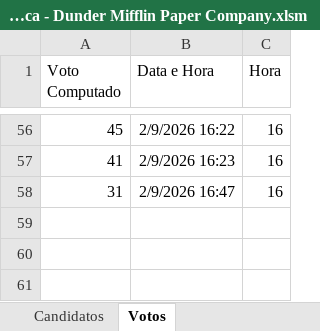
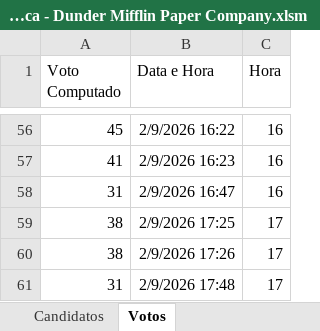
Before and after one commit to Darlan-Monteiro/Urna-Eletronica--Dunder-Mifflin-Paper-Company, an Excel workbook: Urna Eletrônica - Dunder Mifflin Paper Company.xlsm, sheet Votos, drawn as a sheet; only a part is shown, gaps mark what is left out; values as stored, in another font and other column widths than the file's, no borders; table styles not drawn; the diff names each change by its address in the sheet, - before the commit and + after, or states it on an @@ line.

```diff
--- a/Urna Eletrônica - Dunder Mifflin Paper Company.xlsm (sheet Votos)
+++ b/Urna Eletrônica - Dunder Mifflin Paper Company.xlsm (sheet Votos)
+row 59: 38 | 2/9/2026 17:25 | 17
+row 60: 38 | 2/9/2026 17:26 | 17
+row 61: 31 | 2/9/2026 17:48 | 17
```
Also changed, not shown: sheet Candidatos, formulas that keep their value, charts or pictures.
